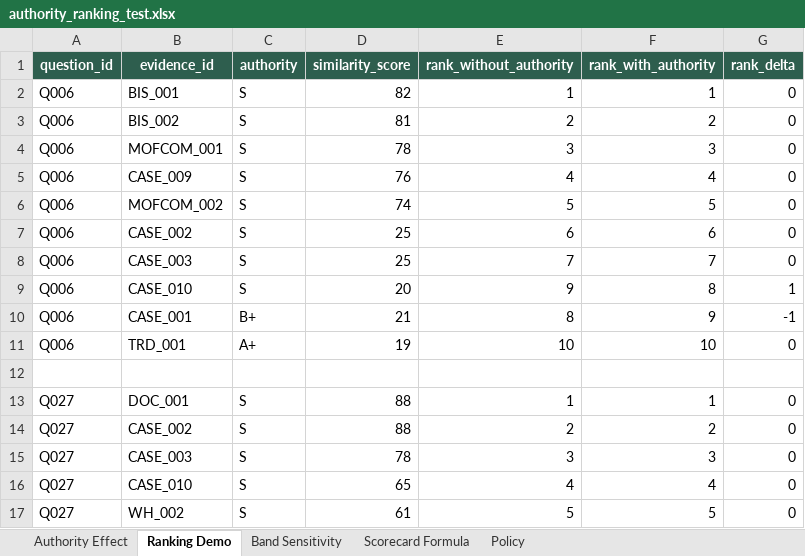
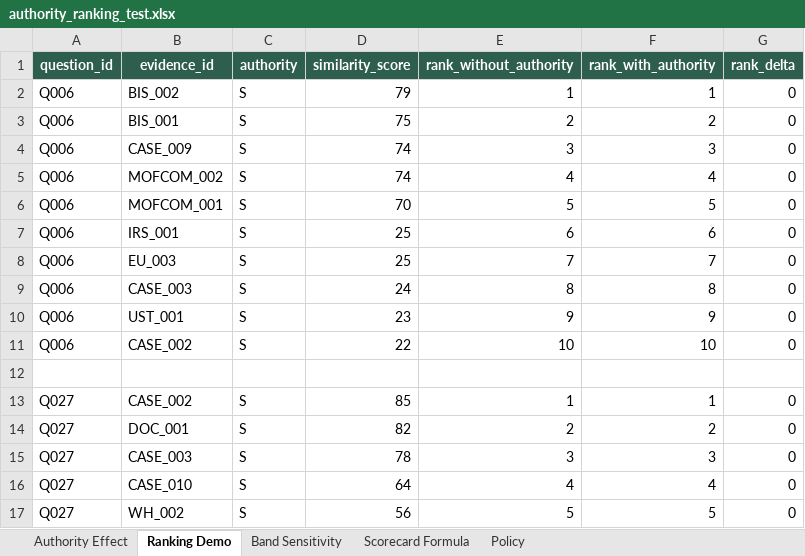
Before and after one commit to RiaYanvv/project, an Excel workbook: Task4_交付物/authority_ranking_test.xlsx, sheet Ranking Demo, drawn as a sheet; only a part is shown; values as stored, in another font and other column widths than the file's, no borders; the diff covers the shown part only; the diff names each change by its address in the sheet, - before the commit and + after, or states it on an @@ line.

```diff
--- a/Task4_交付物/authority_ranking_test.xlsx (sheet Ranking Demo)
+++ b/Task4_交付物/authority_ranking_test.xlsx (sheet Ranking Demo)
-B2 (evidence_id): BIS_001
+B2 (evidence_id): BIS_002
-D2 (similarity_score): 82
+D2 (similarity_score): 79
-B3 (evidence_id): BIS_002
+B3 (evidence_id): BIS_001
-D3 (similarity_score): 81
+D3 (similarity_score): 75
-B4 (evidence_id): MOFCOM_001
+B4 (evidence_id): CASE_009
-D4 (similarity_score): 78
+D4 (similarity_score): 74
-B5 (evidence_id): CASE_009
+B5 (evidence_id): MOFCOM_002
-D5 (similarity_score): 76
+D5 (similarity_score): 74
-B6 (evidence_id): MOFCOM_002
+B6 (evidence_id): MOFCOM_001
-D6 (similarity_score): 74
+D6 (similarity_score): 70
-B7 (evidence_id): CASE_002
+B7 (evidence_id): IRS_001
-B8 (evidence_id): CASE_003
+B8 (evidence_id): EU_003
-B9 (evidence_id): CASE_010
+B9 (evidence_id): CASE_003
-D9 (similarity_score): 20
+D9 (similarity_score): 24
-E9 (rank_without_authority): 9
+E9 (rank_without_authority): 8
-G9 (rank_delta): 1
+G9 (rank_delta): 0
-B10 (evidence_id): CASE_001
+B10 (evidence_id): UST_001
-C10 (authority): B+
+C10 (authority): S
-D10 (similarity_score): 21
+D10 (similarity_score): 23
-E10 (rank_without_authority): 8
+E10 (rank_without_authority): 9
-G10 (rank_delta): -1
+G10 (rank_delta): 0
-B11 (evidence_id): TRD_001
+B11 (evidence_id): CASE_002
-C11 (authority): A+
+C11 (authority): S
-D11 (similarity_score): 19
+D11 (similarity_score): 22
-B13 (evidence_id): DOC_001
+B13 (evidence_id): CASE_002
-D13 (similarity_score): 88
+D13 (similarity_score): 85
-B14 (evidence_id): CASE_002
+B14 (evidence_id): DOC_001
-D14 (similarity_score): 88
+D14 (similarity_score): 82
-D16 (similarity_score): 65
+D16 (similarity_score): 64
-D17 (similarity_score): 61
+D17 (similarity_score): 56
```
Also changed, not shown: 38 edited cells elsewhere in this sheet, sheet Band Sensitivity, sheet Authority Effect, Task2_manual_scoring_v3.xlsx, Task2_交付物/Task2_manual_scoring_v3.xlsx, 18 other files.
